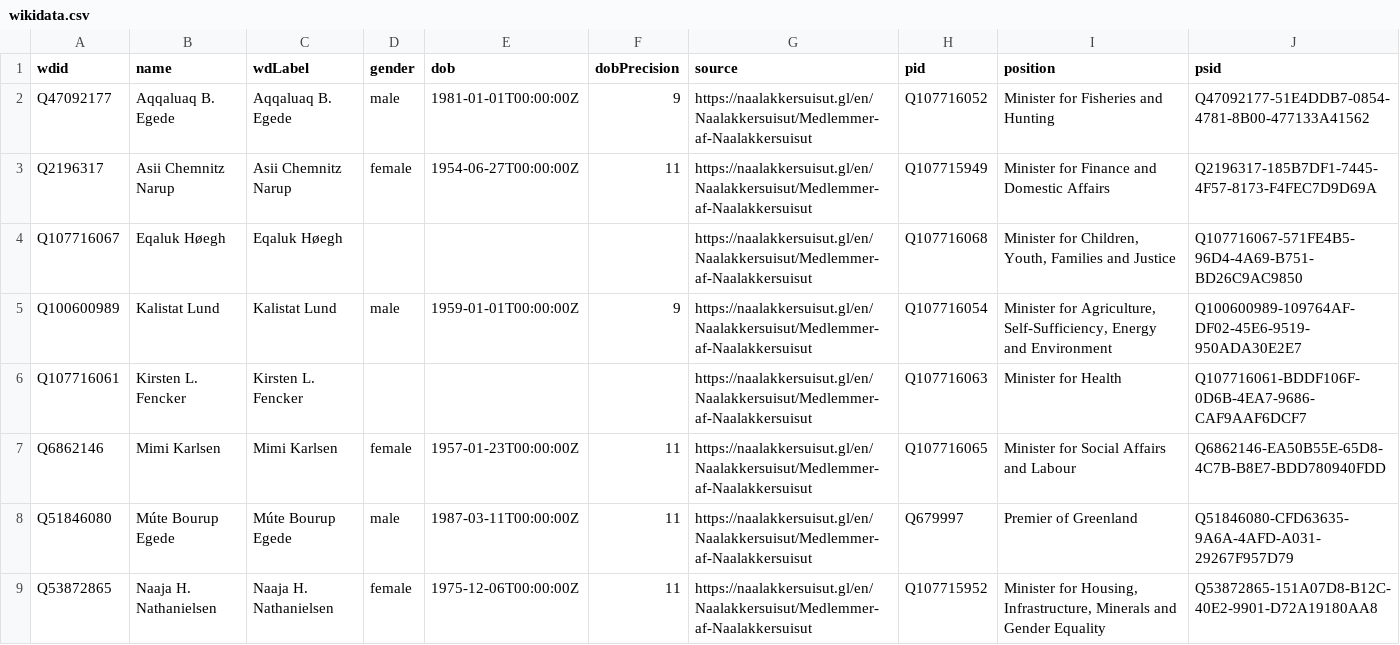
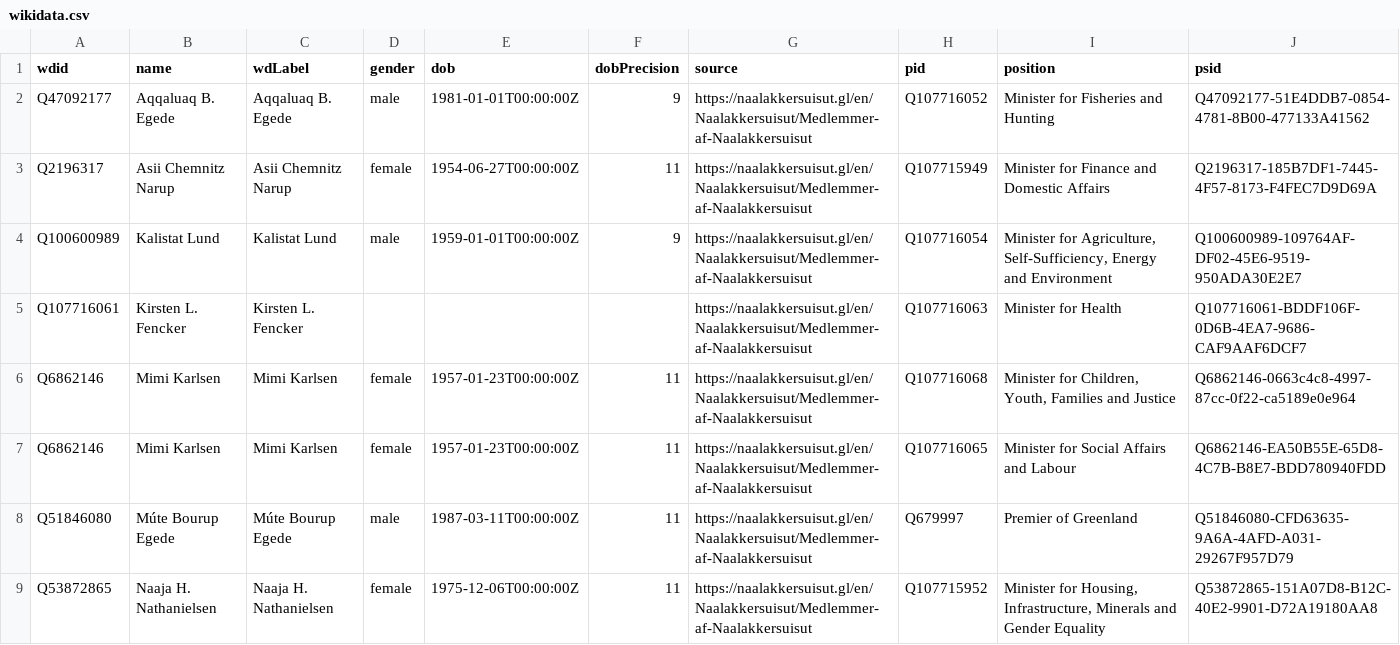
Before and after one commit to every-politician-scrapers/greenland-cabinet, a CSV file: data/wikidata.csv, drawn as a sheet; only a part is shown; removed rows and columns are numbered as before the commit, all else as after; the diff names each change by its address in the sheet, - before the commit and + after, or states it on an @@ line.

Commit message:
refresh data

```diff
--- a/data/wikidata.csv
+++ b/data/wikidata.csv
-row 4: Q107716067 | Eqaluk Høegh | Eqaluk Høegh |  |  |  | https://naalakkersuisut.gl/en/Naalakkersuisut/Medlemmer-af-Naalakkersuisut | Q107716068 | Minister for Children, Youth, Families and Justice | Q107716067-571FE4B5-96D4-4A69-B751-BD26C9AC9850
+row 6: Q6862146 | Mimi Karlsen | Mimi Karlsen | female | 1957-01-23T00:00:00Z | 11 | https://naalakkersuisut.gl/en/Naalakkersuisut/Medlemmer-af-Naalakkersuisut | Q107716068 | Minister for Children, Youth, Families and Justice | Q6862146-0663c4c8-4997-87cc-0f22-ca5189e0e964
```
Also changed, not shown: 1 other file.
